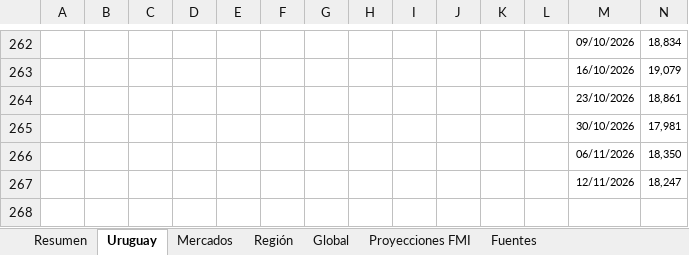
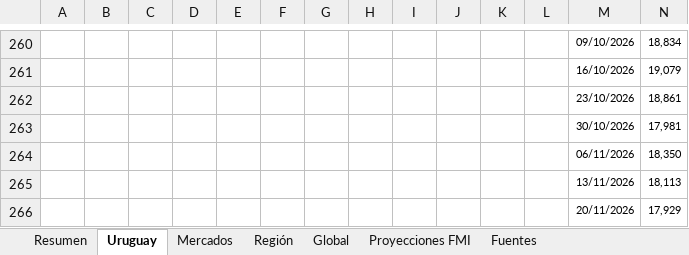
Before and after one commit to Diazdibona-collab/economista, an Excel workbook: monitor/tablero.xlsx, sheet Uruguay, drawn as a sheet; only a part is shown, gaps mark what is left out; values as stored, in another font and other column widths than the file's, no borders; removed rows and columns are numbered as before the commit, all else as after; the diff covers the shown part only; the diff names each change by its address in the sheet, - before the commit and + after, or states it on an @@ line.

```diff
--- a/monitor/tablero.xlsx (sheet Uruguay)
+++ b/monitor/tablero.xlsx (sheet Uruguay)
-row 267:  |  |  |  |  |  |  |  |  |  |  |  | 12/11/2026 | 18,247
+row 265:  |  |  |  |  |  |  |  |  |  |  |  | 13/11/2026 | 18,113
+row 266:  |  |  |  |  |  |  |  |  |  |  |  | 20/11/2026 | 17,929
```
Also changed, not shown: 2 removed rows and 123 edited cells elsewhere in this sheet, sheet Región, sheet Global, sheet Mercados, sheet Fuentes, sheet Resumen, 1 other file.
